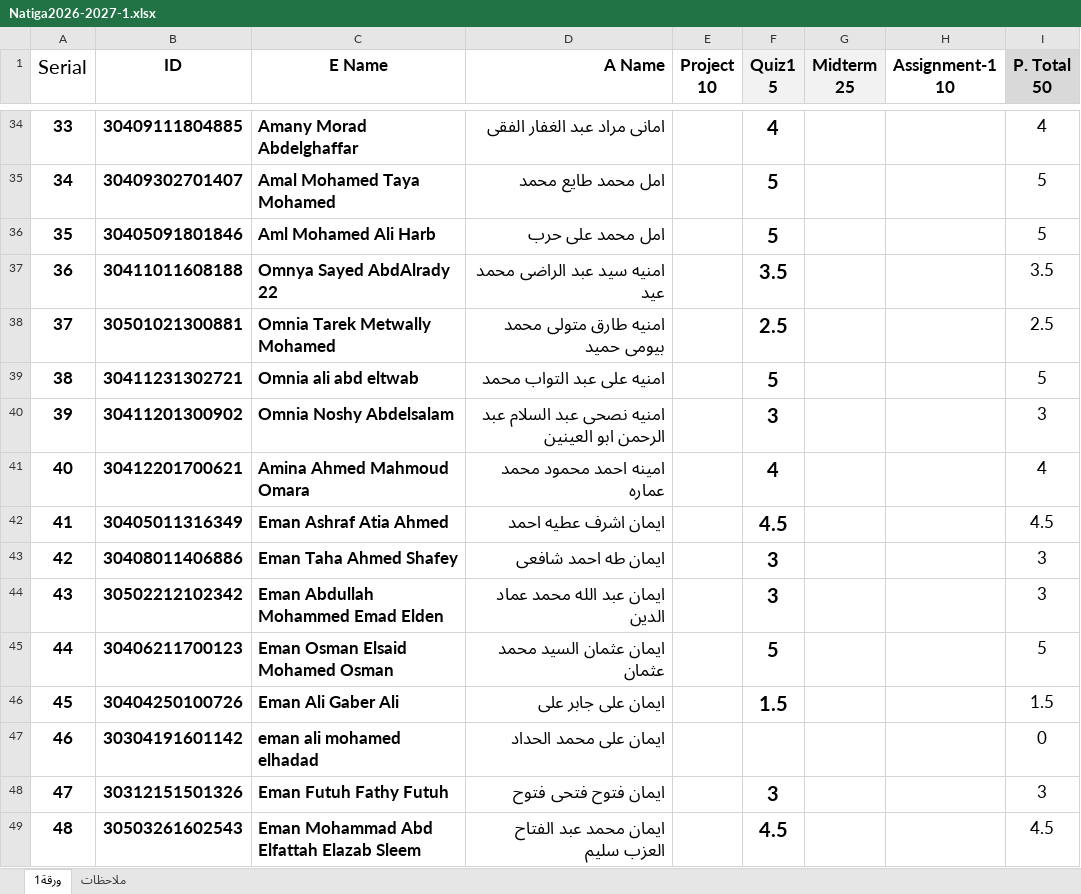
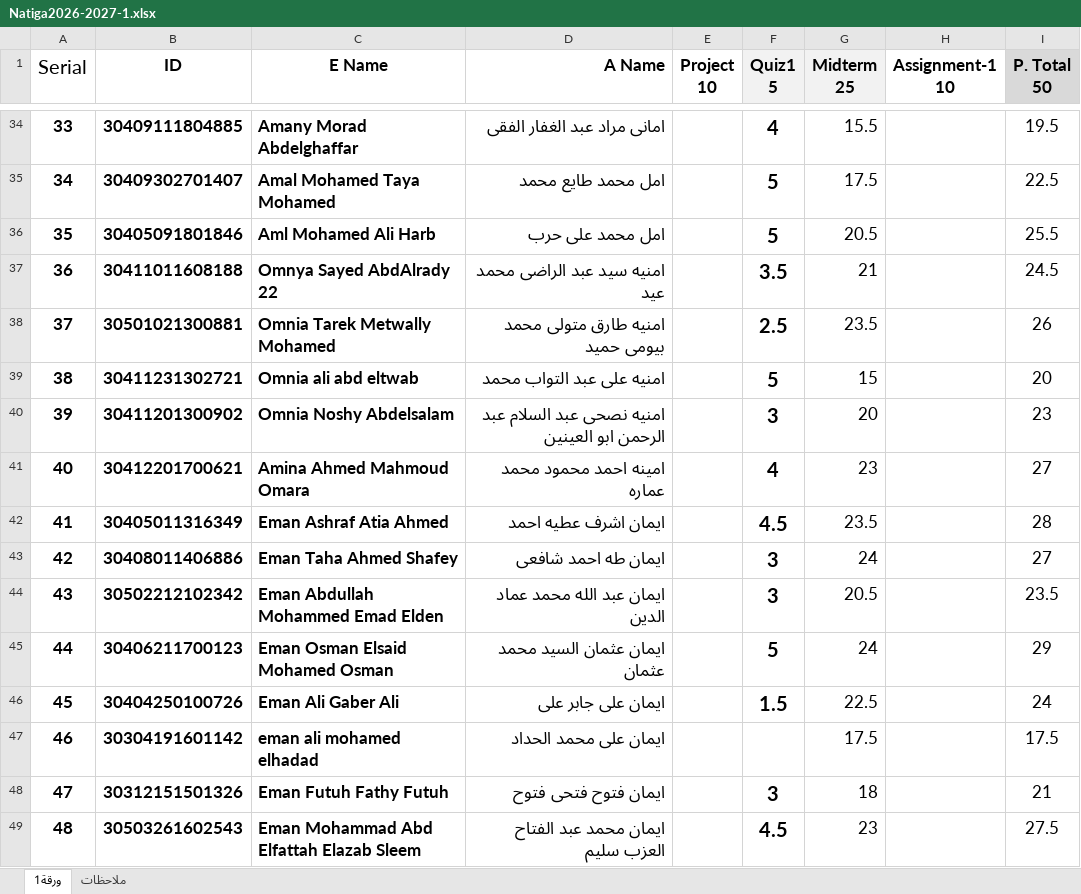
Before and after one commit to nmaigm/Azhar, an Excel workbook: Natiga2026-2027-1.xlsx, sheet ورقة1, drawn as a sheet; only a part is shown, gaps mark what is left out; values as stored, in another font and other column widths than the file's, no borders; the diff covers the shown part only; the diff names each change by its address in the sheet, - before the commit and + after, or states it on an @@ line.

```diff
--- a/Natiga2026-2027-1.xlsx (sheet ورقة1)
+++ b/Natiga2026-2027-1.xlsx (sheet ورقة1)
-G34 (Midterm 25): (empty)
+G34 (Midterm 25): 15.5
-I34 (P. Total 50): 4
+I34 (P. Total 50): 19.5
-G35 (Midterm 25): (empty)
+G35 (Midterm 25): 17.5
-I35 (P. Total 50): 5
+I35 (P. Total 50): 22.5
-G36 (Midterm 25): (empty)
+G36 (Midterm 25): 20.5
-I36 (P. Total 50): 5
+I36 (P. Total 50): 25.5
-G37 (Midterm 25): (empty)
+G37 (Midterm 25): 21
-I37 (P. Total 50): 3.5
+I37 (P. Total 50): 24.5
-G38 (Midterm 25): (empty)
+G38 (Midterm 25): 23.5
-I38 (P. Total 50): 2.5
+I38 (P. Total 50): 26
-G39 (Midterm 25): (empty)
+G39 (Midterm 25): 15
-I39 (P. Total 50): 5
+I39 (P. Total 50): 20
-G40 (Midterm 25): (empty)
+G40 (Midterm 25): 20
-I40 (P. Total 50): 3
+I40 (P. Total 50): 23
-G41 (Midterm 25): (empty)
+G41 (Midterm 25): 23
-I41 (P. Total 50): 4
+I41 (P. Total 50): 27
-G42 (Midterm 25): (empty)
+G42 (Midterm 25): 23.5
-I42 (P. Total 50): 4.5
+I42 (P. Total 50): 28
-G43 (Midterm 25): (empty)
+G43 (Midterm 25): 24
-I43 (P. Total 50): 3
+I43 (P. Total 50): 27
-G44 (Midterm 25): (empty)
+G44 (Midterm 25): 20.5
-I44 (P. Total 50): 3
+I44 (P. Total 50): 23.5
-G45 (Midterm 25): (empty)
+G45 (Midterm 25): 24
-I45 (P. Total 50): 5
+I45 (P. Total 50): 29
-G46 (Midterm 25): (empty)
+G46 (Midterm 25): 22.5
-I46 (P. Total 50): 1.5
+I46 (P. Total 50): 24
-G47 (Midterm 25): (empty)
+G47 (Midterm 25): 17.5
-I47 (P. Total 50): 0
+I47 (P. Total 50): 17.5
-G48 (Midterm 25): (empty)
+G48 (Midterm 25): 18
-I48 (P. Total 50): 3
+I48 (P. Total 50): 21
-G49 (Midterm 25): (empty)
+G49 (Midterm 25): 23
-I49 (P. Total 50): 4.5
+I49 (P. Total 50): 27.5
```
Also changed, not shown: 413 edited cells elsewhere in this sheet, sheet ملاحظات.
